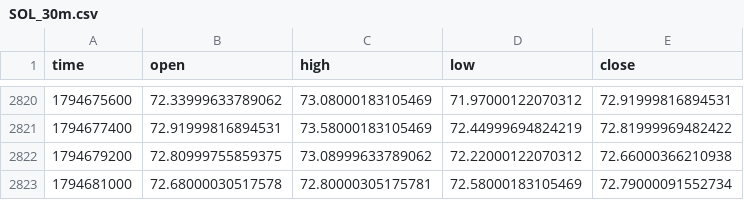
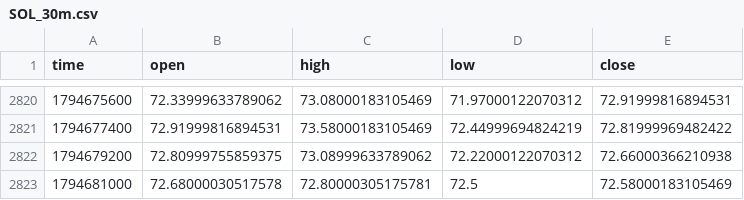
Before and after one commit to drdiegomatheus/monitor-mercado, a CSV file: categorias/cripto/dados/SOL_30m.csv, drawn as a sheet; only a part is shown, gaps mark what is left out.

Commit message:
dados 2026-11-14_1842

```diff
--- a/categorias/cripto/dados/SOL_30m.csv
+++ b/categorias/cripto/dados/SOL_30m.csv
@@ -2822,2 +2822,2 @@ time,open,high,low,close
 1794679200,72.80999755859375,73.08999633789062,72.22000122070312,72.66000366210938
-1794681000,72.68000030517578,72.80000305175781,72.58000183105469,72.79000091552734
+1794681000,72.68000030517578,72.80000305175781,72.5,72.58000183105469
```
Also changed, not shown: categorias/brasil/dados/MOTV3_30m.csv, categorias/cripto/dados/BENCH_BTC_1D.csv, 20 other files.
